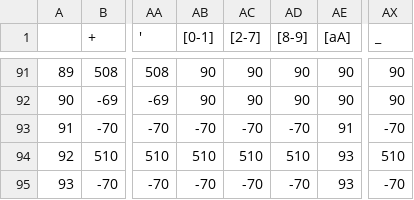
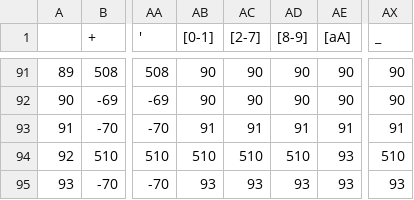
Before and after one commit to EpicBanana20/COMPILADOR_6S, a CSV file: C2A6.csv, drawn as a sheet; only a part is shown, gaps mark what is left out; the diff names each change by its address in the sheet, - before the commit and + after, or states it on an @@ line.

```diff
--- a/C2A6.csv
+++ b/C2A6.csv
-AB93 ([0-1]): -70
+AB93 ([0-1]): 91
-AC93 ([2-7]): -70
+AC93 ([2-7]): 91
-AD93 ([8-9]): -70
+AD93 ([8-9]): 91
-AX93 (_): -70
+AX93 (_): 91
-AB95 ([0-1]): -70
+AB95 ([0-1]): 93
-AC95 ([2-7]): -70
+AC95 ([2-7]): 93
-AD95 ([8-9]): -70
+AD95 ([8-9]): 93
-AX95 (_): -70
+AX95 (_): 93
```
Also changed, not shown: 20 other files.
